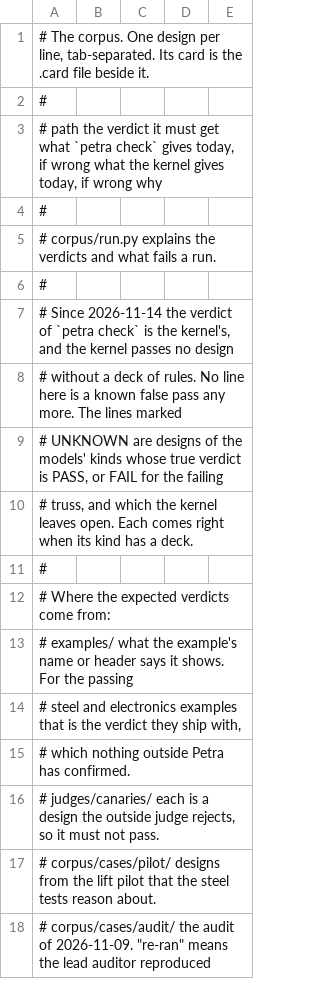
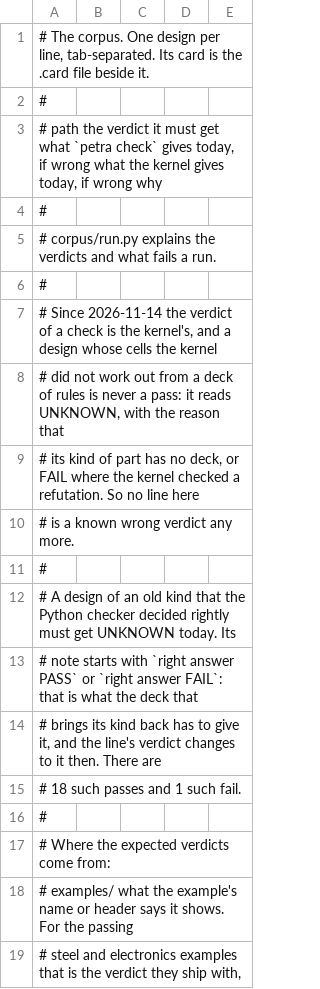
Before and after one commit to NooterraLabs/petra, a TSV file: corpus/expected.tsv, drawn as a sheet; only a part is shown; the shorter side is filled out with more unchanged rows; the diff covers the shown part only.

Commit message:
Give every design whose cells the kernel did not work out from a deck of rules UNKNOWN with the reason that its kind of part has no deck, by every way into a check: petra check and the server no longer print the Python checker's own status, petra.check_file is a check, an envelope and a recall give no pass, the corpus keeps the right answer of each old design for the deck that brings its kind back, and a test walks the corpus through each way in

```diff
--- a/corpus/expected.tsv
+++ b/corpus/expected.tsv
@@ -6,6 +6,11 @@
 #
-# Since 2026-11-14 the verdict of `petra check` is the kernel's, and the kernel passes no design
-# without a deck of rules. No line here is a known false pass any more. The lines marked
-# UNKNOWN are designs of the models' kinds whose true verdict is PASS, or FAIL for the failing
-# truss, and which the kernel leaves open. Each comes right when its kind has a deck.
+# Since 2026-11-14 the verdict of a check is the kernel's, and a design whose cells the kernel
+# did not work out from a deck of rules is never a pass: it reads UNKNOWN, with the reason that
+# its kind of part has no deck, or FAIL where the kernel checked a refutation. So no line here
+# is a known wrong verdict any more.
+#
+# A design of an old kind that the Python checker decided rightly must get UNKNOWN today. Its
+# note starts with `right answer PASS` or `right answer FAIL`: that is what the deck that
+# brings its kind back has to give it, and the line's verdict changes to it then. There are
+# 18 such passes and 1 such fail.
 #
```
Also changed, not shown: 76 edited cells elsewhere in this file, 36 other files.
